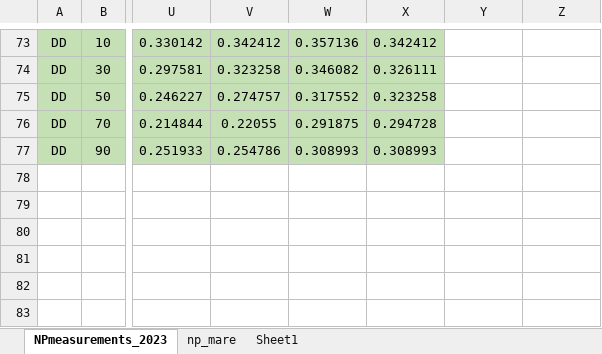
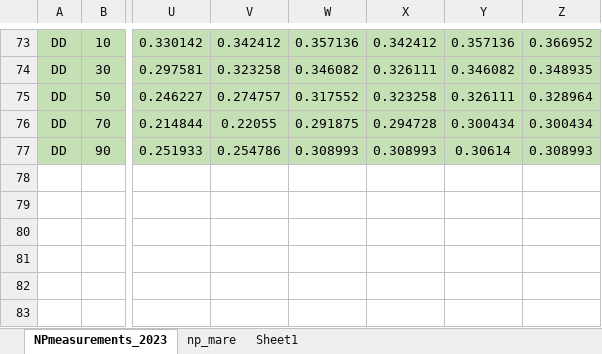
Before and after one commit to soilwater/mist, an Excel workbook: data/Oklahoma_State_University/MARE_neutron_probe.xlsx, sheet NPmeasurements_2023, drawn as a sheet; only a part is shown, gaps mark what is left out; values as stored, in another font and other column widths than the file's, no borders; the diff covers the shown part only; the diff names each change by its address in the sheet, - before the commit and + after, or states it on an @@ line.

```diff
--- a/data/Oklahoma_State_University/MARE_neutron_probe.xlsx (sheet NPmeasurements_2023)
+++ b/data/Oklahoma_State_University/MARE_neutron_probe.xlsx (sheet NPmeasurements_2023)
-Y73: (empty)
+Y73: 0.357136
-Y73:Z77 fill: none
+Y73:Z77 fill: #C5E0B4
-Z73: (empty)
+Z73: 0.366952
-Y74: (empty)
+Y74: 0.346082
-Z74: (empty)
+Z74: 0.348935
-Y75: (empty)
+Y75: 0.326111
-Z75: (empty)
+Z75: 0.328964
-Y76: (empty)
+Y76: 0.300434
-Z76: (empty)
+Z76: 0.300434
-Y77: (empty)
+Y77: 0.30614
-Z77: (empty)
+Z77: 0.308993
```
Also changed, not shown: 54 edited cells and cell formats elsewhere in this sheet.
